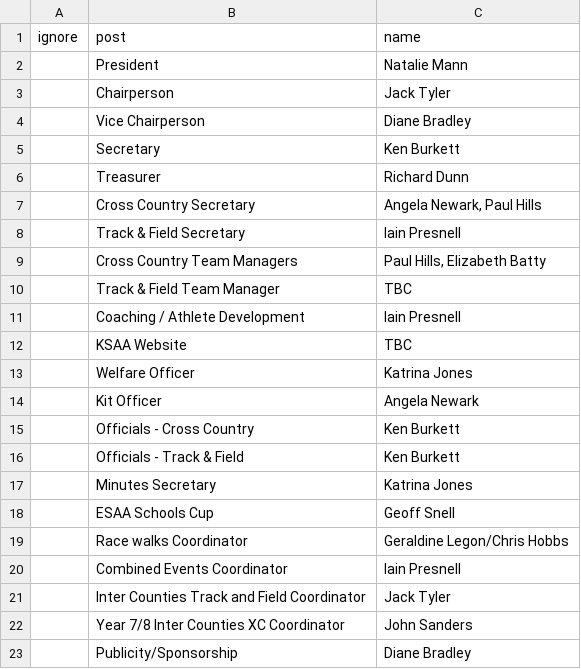
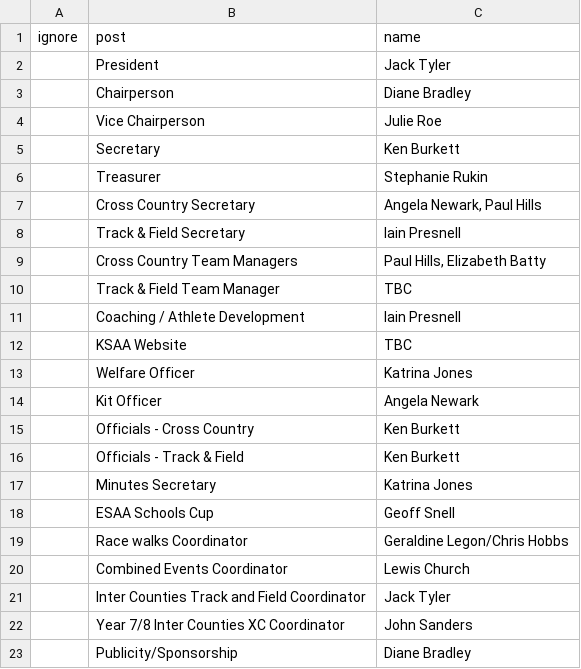
Before and after one commit to chrisnewark/chrisnewark.github.io, a CSV file: _data/staff.csv, drawn as a sheet.

Commit message:
Updated stuff

```diff
--- a/_data/staff.csv
+++ b/_data/staff.csv
@@ -1,7 +1,7 @@
 ignore,post,name
-,President,Natalie Mann
-,Chairperson,Jack Tyler
-,Vice Chairperson,Diane Bradley
+,President,Jack Tyler
+,Chairperson,Diane Bradley
+,Vice Chairperson,Julie Roe
 ,Secretary,Ken Burkett
-,Treasurer,Richard Dunn
+,Treasurer,Stephanie Rukin
 ,Cross Country Secretary,"Angela Newark, Paul Hills"
@@ -19,3 +19,3 @@
 ,Race walks Coordinator,"Geraldine Legon/Chris Hobbs"
-,Combined Events Coordinator,Iain Presnell
+,Combined Events Coordinator,Lewis Church
 ,Inter Counties Track and Field Coordinator,Jack Tyler
```
